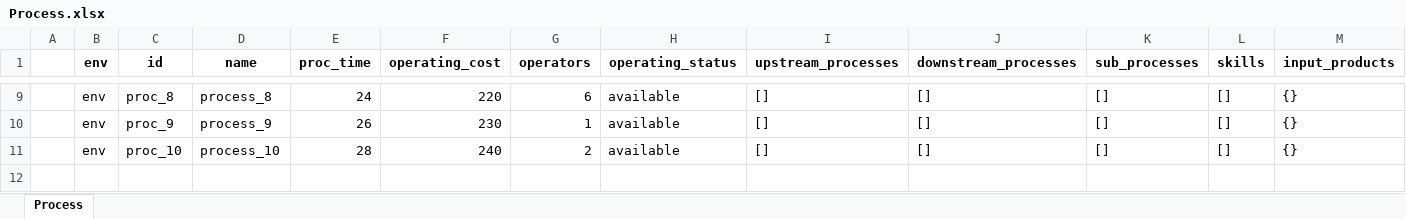
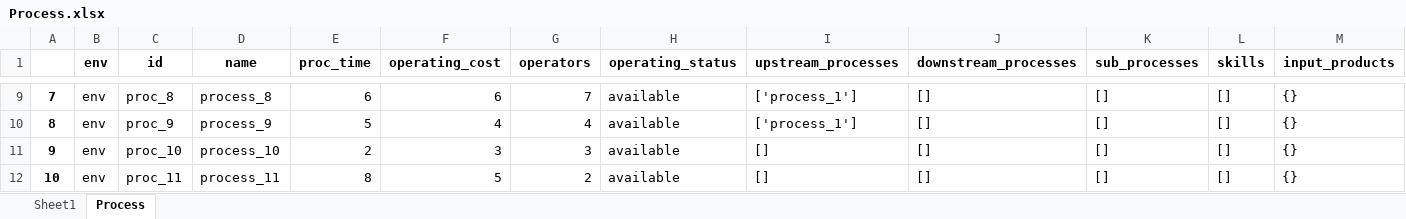
Before and after one commit to AvinashPinnamaneni/PPRmodel, an Excel workbook: customSim/LES/systemDefinition/Process.xlsx, sheet Process, drawn as a sheet; only a part is shown, gaps mark what is left out; values as stored, in another font and other column widths than the file's, no borders; rows hold the shown columns only; the diff covers the shown part only; the diff names each change by its address in the sheet, - before the commit and + after, or states it on an @@ line.

```diff
--- a/customSim/LES/systemDefinition/Process.xlsx (sheet Process)
+++ b/customSim/LES/systemDefinition/Process.xlsx (sheet Process)
+sheet tab: Sheet1
-A9: (empty)
+A9: 7
-E9 (proc_time): 24
+E9 (proc_time): 6
-F9 (operating_cost): 220
+F9 (operating_cost): 6
-G9 (operators): 6
+G9 (operators): 7
-I9:I10 (upstream_processes): []
+I9:I10 (upstream_processes): ['process_1']
-A10: (empty)
+A10: 8
-E10 (proc_time): 26
+E10 (proc_time): 5
-F10 (operating_cost): 230
+F10 (operating_cost): 4
-G10 (operators): 1
+G10 (operators): 4
-A11: (empty)
+A11: 9
-E11 (proc_time): 28
+E11 (proc_time): 2
-F11 (operating_cost): 240
+F11 (operating_cost): 3
-G11 (operators): 2
+G11 (operators): 3
+row 12: 10 | env | proc_11 | process_11 | 8 | 5 | 2 | available | [] | [] | [] | [] | {}
```
Also changed, not shown: 35 edited cells elsewhere in this sheet, customSim/LES/systemDefinition/Order.xlsx, customSim/LES/systemDefinition/Product.xlsx, 4 other files.
